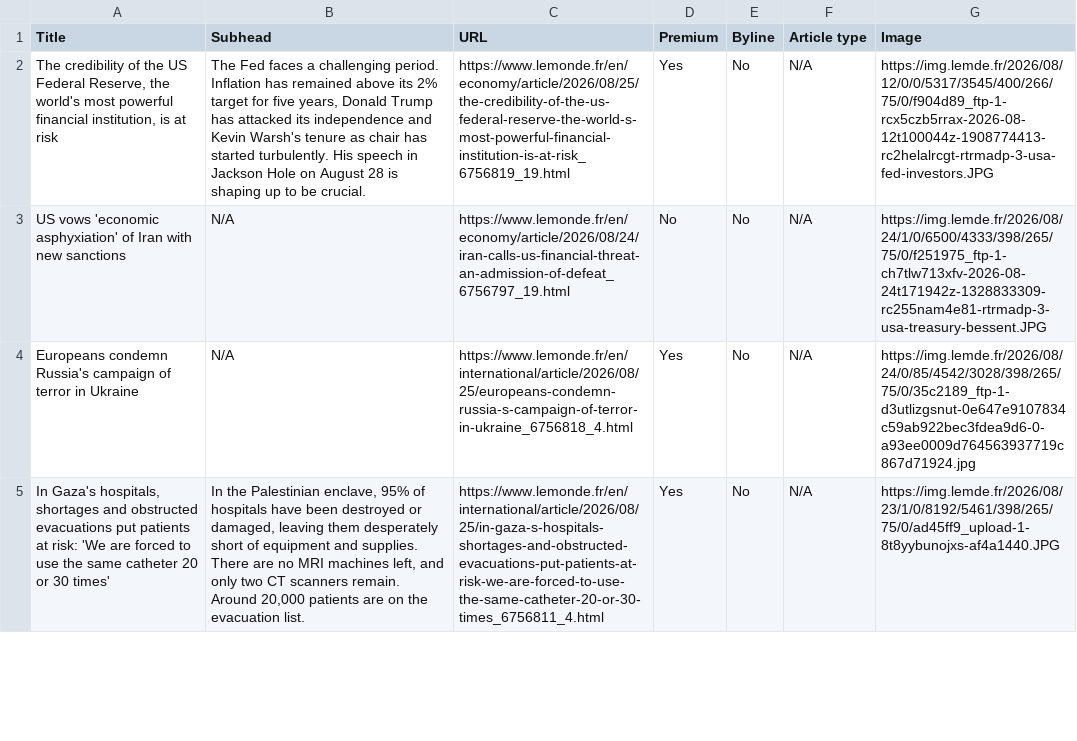
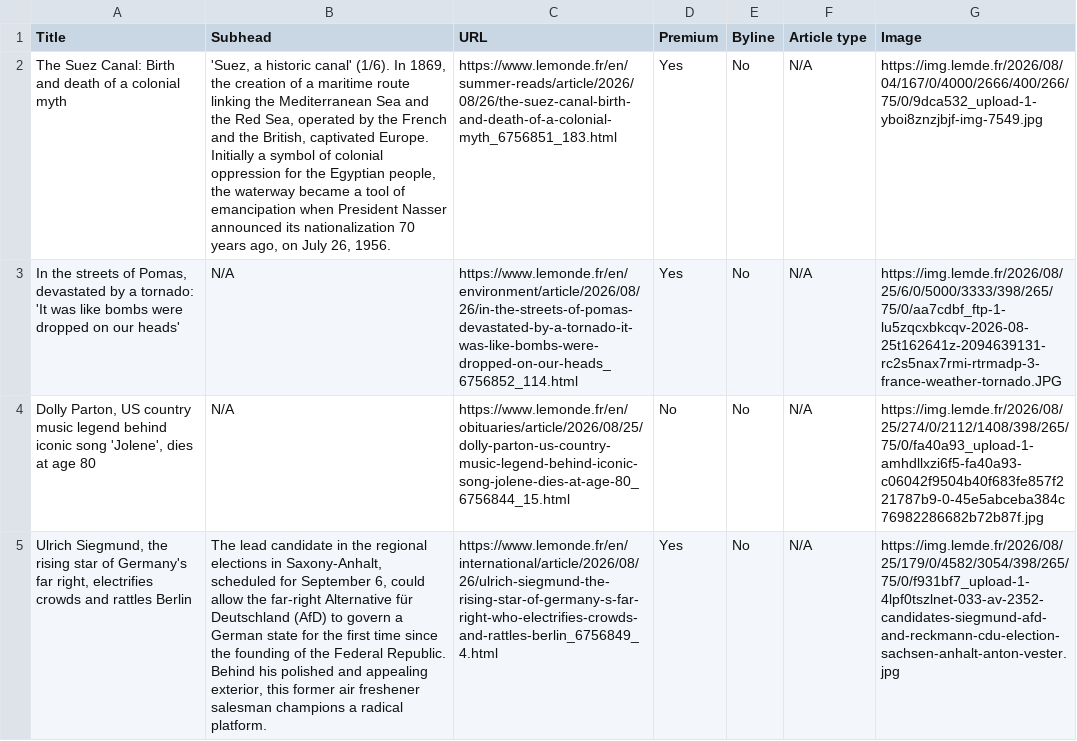
Before and after one commit to ChrisCaurla/07-homework-Le_Monde, a CSV file: Le_Monde-Auto_update.csv, drawn as a sheet; only a part is shown; removed rows and columns are numbered as before the commit, all else as after; the diff covers the shown part only; the diff names each change by its address in the sheet, - before the commit and + after, or states it on an @@ line.

```diff
--- a/Le_Monde-Auto_update.csv
+++ b/Le_Monde-Auto_update.csv
-A2 (Title): The credibility of the US Federal Reserve, the world's most powerful financial institution, is at risk
+A2 (Title): The Suez Canal: Birth and death of a colonial myth
-B2 (Subhead): The Fed faces a challenging period. Inflation has remained above its 2% target for five years, Donald Trump has attacked its independence and Kevin Warsh's tenure as chair has started turbulently. His speech in Jackson Hole on August 28 is shaping up to be crucial.
+B2 (Subhead): 'Suez, a historic canal' (1/6). In 1869, the creation of a maritime route linking the Mediterranean Sea and the Red Sea, operated by the French and the British, captivated Europe. Initially a symbol of colonial oppression for the Egyptian people, the waterway became a tool of emancipation when President Nasser announced its nationalization 70 years ago, on July 26, 1956.
-C2 (URL): https://www.lemonde.fr/en/economy/article/2026/08/25/the-credibility-of-the-us-federal-reserve-the-world-s-most-powerful-financial-institution-is-at-risk_6756819_19.html
+C2 (URL): https://www.lemonde.fr/en/summer-reads/article/2026/08/26/the-suez-canal-birth-and-death-of-a-colonial-myth_6756851_183.html
-G2 (Image): https://img.lemde.fr/2026/08/12/0/0/5317/3545/400/266/75/0/f904d89_ftp-1-rcx5czb5rrax-2026-08-12t100044z-1908774413-rc2helalrcgt-rtrmadp-3-usa-fed-investors.JPG
+G2 (Image): https://img.lemde.fr/2026/08/04/167/0/4000/2666/400/266/75/0/9dca532_upload-1-yboi8znzjbjf-img-7549.jpg
+row 3: In the streets of Pomas, devastated by a tornado: 'It was like bombs were dropped on our heads' | N/A | https://www.lemonde.fr/en/environment/article/2026/08/26/in-the-streets-of-pomas-devastated-by-a-tornado-it-was-like-bombs-were-dropped-on-our-heads_6756852_114.html | Yes | No | N/A | https://img.lemde.fr/2026/08/25/6/0/5000/3333/398/265/75/0/aa7cdbf_ftp-1-lu5zqcxbkcqv-2026-08-25t162641z-2094639131-rc2s5nax7rmi-rtrmadp-3-france-weather-tornado.JPG
-A4 (Title): US vows 'economic asphyxiation' of Iran with new sanctions
+A4 (Title): Dolly Parton, US country music legend behind iconic song 'Jolene', dies at age 80
-C4 (URL): https://www.lemonde.fr/en/economy/article/2026/08/24/iran-calls-us-financial-threat-an-admission-of-defeat_6756797_19.html
+C4 (URL): https://www.lemonde.fr/en/obituaries/article/2026/08/25/dolly-parton-us-country-music-legend-behind-iconic-song-jolene-dies-at-age-80_6756844_15.html
-G4 (Image): https://img.lemde.fr/2026/08/24/1/0/6500/4333/398/265/75/0/f251975_ftp-1-ch7tlw713xfv-2026-08-24t171942z-1328833309-rc255nam4e81-rtrmadp-3-usa-treasury-bessent.JPG
+G4 (Image): https://img.lemde.fr/2026/08/25/274/0/2112/1408/398/265/75/0/fa40a93_upload-1-amhdllxzi6f5-fa40a93-c06042f9504b40f683fe857f221787b9-0-45e5abceba384c76982286682b72b87f.jpg
-row 4: Europeans condemn Russia's campaign of terror in Ukraine | N/A | https://www.lemonde.fr/en/international/article/2026/08/25/europeans-condemn-russia-s-campaign-of-terror-in-ukraine_6756818_4.html | Yes | No | N/A | https://img.lemde.fr/2026/08/24/0/85/4542/3028/398/265/75/0/35c2189_ftp-1-d3utlizgsnut-0e647e9107834c59ab922bec3fdea9d6-0-a93ee0009d764563937719c867d71924.jpg
-A5 (Title): In Gaza's hospitals, shortages and obstructed evacuations put patients at risk: 'We are forced to use the same catheter 20 or 30 times'
+A5 (Title): Ulrich Siegmund, the rising star of Germany's far right, electrifies crowds and rattles Berlin
-B5 (Subhead): In the Palestinian enclave, 95% of hospitals have been destroyed or damaged, leaving them desperately short of equipment and supplies. There are no MRI machines left, and only two CT scanners remain. Around 20,000 patients are on the evacuation list.
+B5 (Subhead): The lead candidate in the regional elections in Saxony-Anhalt, scheduled for September 6, could allow the far-right Alternative für Deutschland (AfD) to govern a German state for the first time since the founding of the Federal Republic. Behind his polished and appealing exterior, this former air freshener salesman champions a radical platform.
-C5 (URL): https://www.lemonde.fr/en/international/article/2026/08/25/in-gaza-s-hospitals-shortages-and-obstructed-evacuations-put-patients-at-risk-we-are-forced-to-use-the-same-catheter-20-or-30-times_6756811_4.html
+C5 (URL): https://www.lemonde.fr/en/international/article/2026/08/26/ulrich-siegmund-the-rising-star-of-germany-s-far-right-who-electrifies-crowds-and-rattles-berlin_6756849_4.html
-G5 (Image): https://img.lemde.fr/2026/08/23/1/0/8192/5461/398/265/75/0/ad45ff9_upload-1-8t8yybunojxs-af4a1440.JPG
+G5 (Image): https://img.lemde.fr/2026/08/25/179/0/4582/3054/398/265/75/0/f931bf7_upload-1-4lpf0tszlnet-033-av-2352-candidates-siegmund-afd-and-reckmann-cdu-election-sachsen-anhalt-anton-vester.jpg
```
Also changed, not shown: 1 added row, 1 removed row and 55 edited cells elsewhere in this file.
